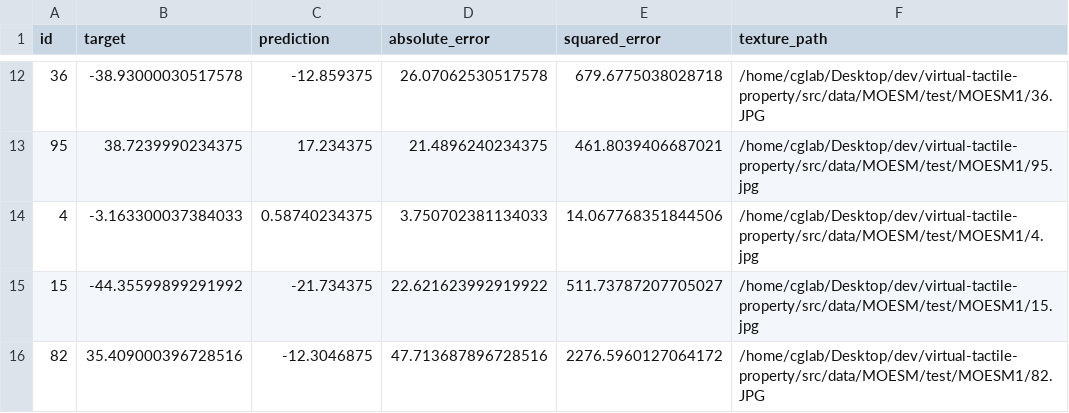
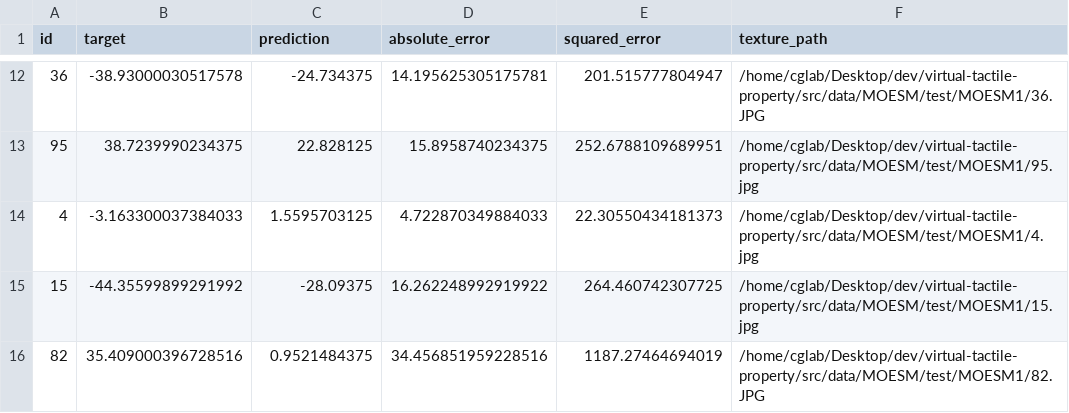
Before and after one commit to swkang99/virtual-tactile-property, a CSV file: src/test_results/height_transformer/test_predictions.csv, drawn as a sheet; only a part is shown, gaps mark what is left out; the diff covers the shown part only.

```diff
--- a/src/test_results/height_transformer/test_predictions.csv
+++ b/src/test_results/height_transformer/test_predictions.csv
@@ -12,5 +12,5 @@ id,target,prediction,absolute_error,squared_error,texture_path
-36,-38.93000030517578,-12.859375,26.07062530517578,679.6775038028718,/home/cglab/Desktop/dev/virtual-tactile-property/src/data/MOESM/test/MOESM1/36.JPG
-95,38.7239990234375,17.234375,21.4896240234375,461.8039406687021,/home/cglab/Desktop/dev/virtual-tactile-property/src/data/MOESM/test/MOESM1/95.jpg
-4,-3.163300037384033,0.58740234375,3.750702381134033,14.067768351844506,/home/cglab/Desktop/dev/virtual-tactile-property/src/data/MOESM/test/MOESM1/4.jpg
-15,-44.35599899291992,-21.734375,22.621623992919922,511.73787207705027,/home/cglab/Desktop/dev/virtual-tactile-property/src/data/MOESM/test/MOESM1/15.jpg
-82,35.409000396728516,-12.3046875,47.713687896728516,2276.5960127064172,/home/cglab/Desktop/dev/virtual-tactile-property/src/data/MOESM/test/MOESM1/82.JPG
+36,-38.93000030517578,-24.734375,14.195625305175781,201.515777804947,/home/cglab/Desktop/dev/virtual-tactile-property/src/data/MOESM/test/MOESM1/36.JPG
+95,38.7239990234375,22.828125,15.8958740234375,252.6788109689951,/home/cglab/Desktop/dev/virtual-tactile-property/src/data/MOESM/test/MOESM1/95.jpg
+4,-3.163300037384033,1.5595703125,4.722870349884033,22.30550434181373,/home/cglab/Desktop/dev/virtual-tactile-property/src/data/MOESM/test/MOESM1/4.jpg
+15,-44.35599899291992,-28.09375,16.262248992919922,264.460742307725,/home/cglab/Desktop/dev/virtual-tactile-property/src/data/MOESM/test/MOESM1/15.jpg
+82,35.409000396728516,0.9521484375,34.456851959228516,1187.27464694019,/home/cglab/Desktop/dev/virtual-tactile-property/src/data/MOESM/test/MOESM1/82.JPG
```
Also changed, not shown: 30 edited cells elsewhere in this file, 5 other files.
